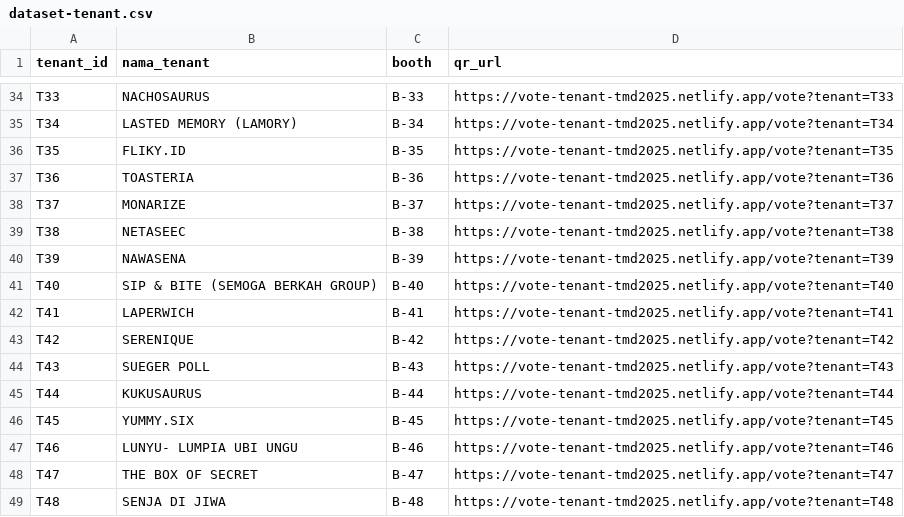
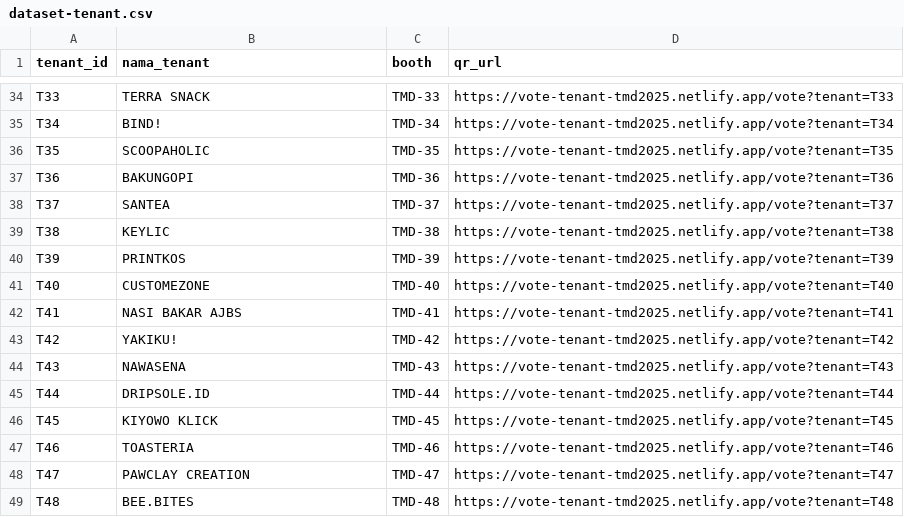
Before and after one commit to Fakhri17/vote-tenant, a CSV file: dataset-tenant.csv, drawn as a sheet; only a part is shown, gaps mark what is left out; the diff covers the shown part only; the diff names each change by its address in the sheet, - before the commit and + after, or states it on an @@ line.

Commit message:
Update dataset-tenant.csv with new tenant IDs and booth assignments, ensuring accurate QR URLs for improved voting access.

```diff
--- a/dataset-tenant.csv
+++ b/dataset-tenant.csv
-B34 (nama_tenant): NACHOSAURUS
+B34 (nama_tenant): TERRA SNACK
-C34 (booth): B-33
+C34 (booth): TMD-33
-B35 (nama_tenant): LASTED MEMORY (LAMORY)
+B35 (nama_tenant): BIND!
-C35 (booth): B-34
+C35 (booth): TMD-34
-B36 (nama_tenant): FLIKY.ID
+B36 (nama_tenant): SCOOPAHOLIC
-C36 (booth): B-35
+C36 (booth): TMD-35
-B37 (nama_tenant): TOASTERIA
+B37 (nama_tenant): BAKUNGOPI
-C37 (booth): B-36
+C37 (booth): TMD-36
-B38 (nama_tenant): MONARIZE
+B38 (nama_tenant): SANTEA
-C38 (booth): B-37
+C38 (booth): TMD-37
-B39 (nama_tenant): NETASEEC
+B39 (nama_tenant): KEYLIC
-C39 (booth): B-38
+C39 (booth): TMD-38
-B40 (nama_tenant): NAWASENA
+B40 (nama_tenant): PRINTKOS
-C40 (booth): B-39
+C40 (booth): TMD-39
-B41 (nama_tenant): SIP & BITE (SEMOGA BERKAH GROUP)
+B41 (nama_tenant): CUSTOMEZONE
-C41 (booth): B-40
+C41 (booth): TMD-40
-B42 (nama_tenant): LAPERWICH
+B42 (nama_tenant): NASI BAKAR AJBS
-C42 (booth): B-41
+C42 (booth): TMD-41
-B43 (nama_tenant): SERENIQUE
+B43 (nama_tenant): YAKIKU!
-C43 (booth): B-42
+C43 (booth): TMD-42
-B44 (nama_tenant): SUEGER POLL
+B44 (nama_tenant): NAWASENA
-C44 (booth): B-43
+C44 (booth): TMD-43
-B45 (nama_tenant): KUKUSAURUS
+B45 (nama_tenant): DRIPSOLE.ID
-C45 (booth): B-44
+C45 (booth): TMD-44
-B46 (nama_tenant): YUMMY.SIX
+B46 (nama_tenant): KIYOWO KLICK
-C46 (booth): B-45
+C46 (booth): TMD-45
-B47 (nama_tenant): LUNYU- LUMPIA UBI UNGU
+B47 (nama_tenant): TOASTERIA
-C47 (booth): B-46
+C47 (booth): TMD-46
-B48 (nama_tenant): THE BOX OF SECRET
+B48 (nama_tenant): PAWCLAY CREATION
-C48 (booth): B-47
+C48 (booth): TMD-47
-B49 (nama_tenant): SENJA DI JIWA
+B49 (nama_tenant): BEE.BITES
-C49 (booth): B-48
+C49 (booth): TMD-48
```
Also changed, not shown: 121 edited cells elsewhere in this file.
